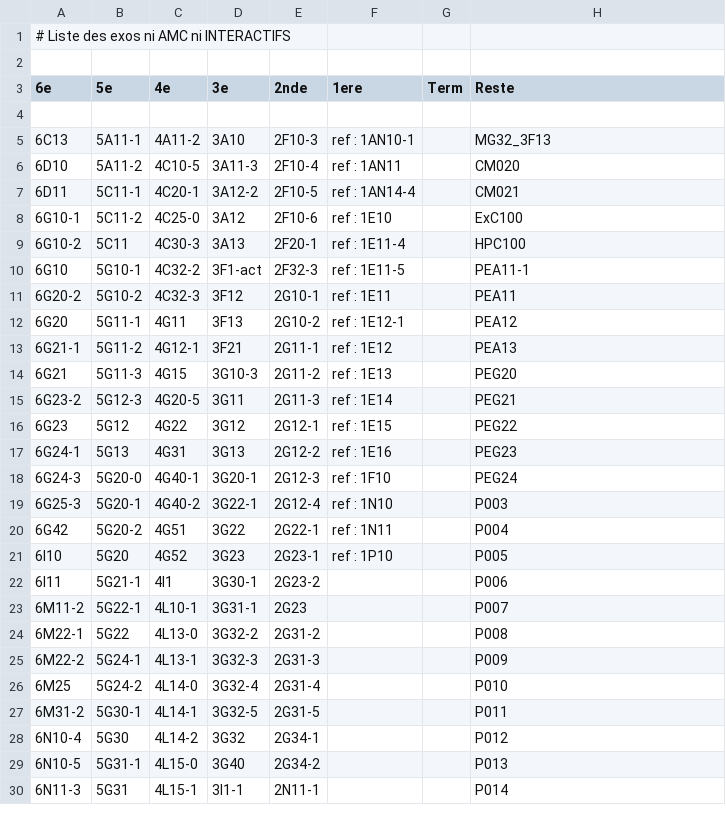
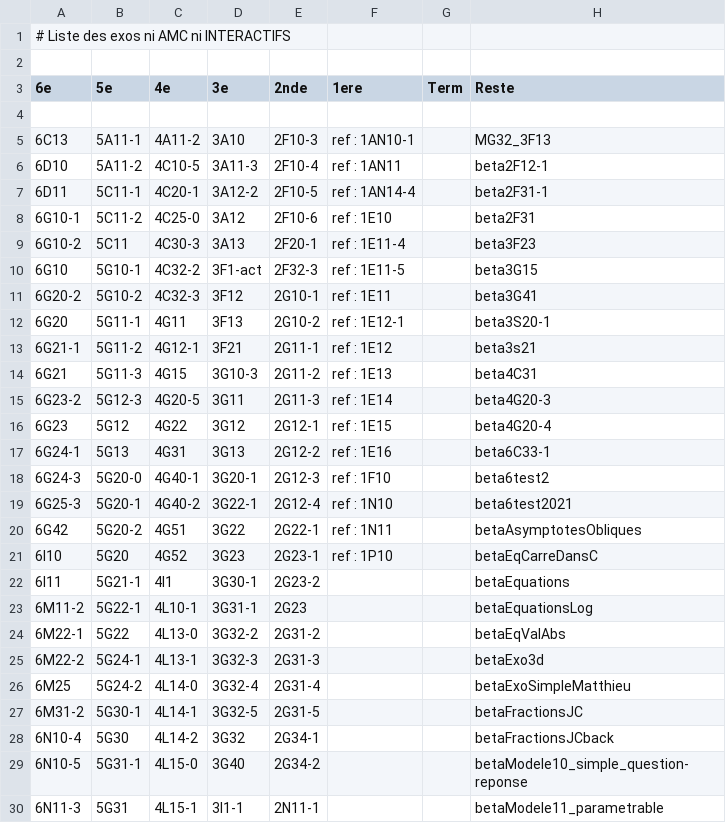
Before and after one commit to mathalea/mathalea, a CSV file: src/csv/exosNonAmcNonInteractifs.csv, drawn as a sheet; only a part is shown; the diff covers the shown part only.

```diff
--- a/src/csv/exosNonAmcNonInteractifs.csv
+++ b/src/csv/exosNonAmcNonInteractifs.csv
@@ -5,26 +5,26 @@
 6C13,5A11-1,4A11-2,3A10,2F10-3,ref : 1AN10-1,,MG32_3F13
-6D10,5A11-2,4C10-5,3A11-3,2F10-4,ref : 1AN11,,CM020
-6D11,5C11-1,4C20-1,3A12-2,2F10-5,ref : 1AN14-4,,CM021
-6G10-1,5C11-2,4C25-0,3A12,2F10-6,ref : 1E10,,ExC100
-6G10-2,5C11,4C30-3,3A13,2F20-1,ref : 1E11-4,,HPC100
-6G10,5G10-1,4C32-2,3F1-act,2F32-3,ref : 1E11-5,,PEA11-1
-6G20-2,5G10-2,4C32-3,3F12,2G10-1,ref : 1E11,,PEA11
-6G20,5G11-1,4G11,3F13,2G10-2,ref : 1E12-1,,PEA12
-6G21-1,5G11-2,4G12-1,3F21,2G11-1,ref : 1E12,,PEA13
-6G21,5G11-3,4G15,3G10-3,2G11-2,ref : 1E13,,PEG20
-6G23-2,5G12-3,4G20-5,3G11,2G11-3,ref : 1E14,,PEG21
-6G23,5G12,4G22,3G12,2G12-1,ref : 1E15,,PEG22
-6G24-1,5G13,4G31,3G13,2G12-2,ref : 1E16,,PEG23
-6G24-3,5G20-0,4G40-1,3G20-1,2G12-3,ref : 1F10,,PEG24
-6G25-3,5G20-1,4G40-2,3G22-1,2G12-4,ref : 1N10,,P003
-6G42,5G20-2,4G51,3G22,2G22-1,ref : 1N11,,P004
-6I10,5G20,4G52,3G23,2G23-1,ref : 1P10,,P005
-6I11,5G21-1,4I1,3G30-1,2G23-2,,,P006
-6M11-2,5G22-1,4L10-1,3G31-1,2G23,,,P007
-6M22-1,5G22,4L13-0,3G32-2,2G31-2,,,P008
-6M22-2,5G24-1,4L13-1,3G32-3,2G31-3,,,P009
-6M25,5G24-2,4L14-0,3G32-4,2G31-4,,,P010
-6M31-2,5G30-1,4L14-1,3G32-5,2G31-5,,,P011
-6N10-4,5G30,4L14-2,3G32,2G34-1,,,P012
-6N10-5,5G31-1,4L15-0,3G40,2G34-2,,,P013
-6N11-3,5G31,4L15-1,3I1-1,2N11-1,,,P014
+6D10,5A11-2,4C10-5,3A11-3,2F10-4,ref : 1AN11,,beta2F12-1
+6D11,5C11-1,4C20-1,3A12-2,2F10-5,ref : 1AN14-4,,beta2F31-1
+6G10-1,5C11-2,4C25-0,3A12,2F10-6,ref : 1E10,,beta2F31
+6G10-2,5C11,4C30-3,3A13,2F20-1,ref : 1E11-4,,beta3F23
+6G10,5G10-1,4C32-2,3F1-act,2F32-3,ref : 1E11-5,,beta3G15
+6G20-2,5G10-2,4C32-3,3F12,2G10-1,ref : 1E11,,beta3G41
+6G20,5G11-1,4G11,3F13,2G10-2,ref : 1E12-1,,beta3S20-1
+6G21-1,5G11-2,4G12-1,3F21,2G11-1,ref : 1E12,,beta3s21
+6G21,5G11-3,4G15,3G10-3,2G11-2,ref : 1E13,,beta4C31
+6G23-2,5G12-3,4G20-5,3G11,2G11-3,ref : 1E14,,beta4G20-3
+6G23,5G12,4G22,3G12,2G12-1,ref : 1E15,,beta4G20-4
+6G24-1,5G13,4G31,3G13,2G12-2,ref : 1E16,,beta6C33-1
+6G24-3,5G20-0,4G40-1,3G20-1,2G12-3,ref : 1F10,,beta6test2
+6G25-3,5G20-1,4G40-2,3G22-1,2G12-4,ref : 1N10,,beta6test2021
+6G42,5G20-2,4G51,3G22,2G22-1,ref : 1N11,,betaAsymptotesObliques
+6I10,5G20,4G52,3G23,2G23-1,ref : 1P10,,betaEqCarreDansC
+6I11,5G21-1,4I1,3G30-1,2G23-2,,,betaEquations
+6M11-2,5G22-1,4L10-1,3G31-1,2G23,,,betaEquationsLog
+6M22-1,5G22,4L13-0,3G32-2,2G31-2,,,betaEqValAbs
+6M22-2,5G24-1,4L13-1,3G32-3,2G31-3,,,betaExo3d
+6M25,5G24-2,4L14-0,3G32-4,2G31-4,,,betaExoSimpleMatthieu
+6M31-2,5G30-1,4L14-1,3G32-5,2G31-5,,,betaFractionsJC
+6N10-4,5G30,4L14-2,3G32,2G34-1,,,betaFractionsJCback
+6N10-5,5G31-1,4L15-0,3G40,2G34-2,,,betaModele10_simple_question-reponse
+6N11-3,5G31,4L15-1,3I1-1,2N11-1,,,betaModele11_parametrable
```
Also changed, not shown: 42 edited cells elsewhere in this file, 4 other files.
